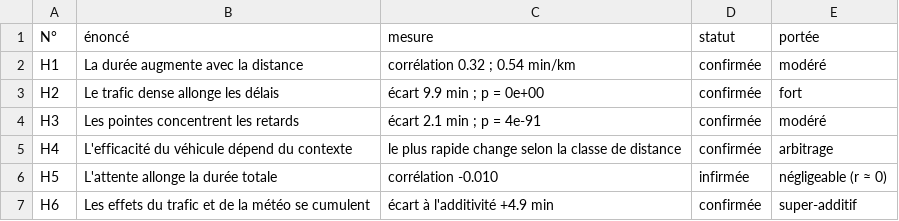
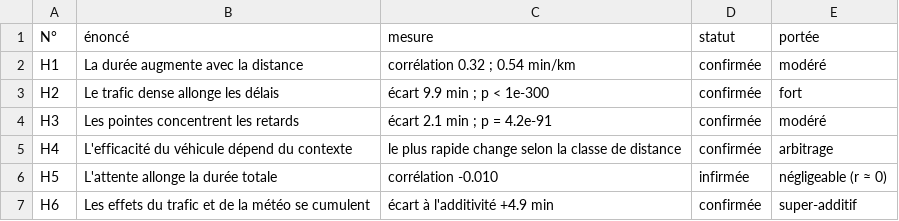
Before and after one commit to chel42/transport-logistique-ds, a CSV file: outputs/tables/hypotheses.csv, drawn as a sheet.

```diff
--- a/outputs/tables/hypotheses.csv
+++ b/outputs/tables/hypotheses.csv
@@ -2,4 +2,4 @@ N°,énoncé,mesure,statut,portée
 H1,La durée augmente avec la distance,corrélation 0.32 ; 0.54 min/km,confirmée,modéré
-H2,Le trafic dense allonge les délais,écart 9.9 min ; p = 0e+00,confirmée,fort
-H3,Les pointes concentrent les retards,écart 2.1 min ; p = 4e-91,confirmée,modéré
+H2,Le trafic dense allonge les délais,écart 9.9 min ; p < 1e-300,confirmée,fort
+H3,Les pointes concentrent les retards,écart 2.1 min ; p = 4.2e-91,confirmée,modéré
 H4,L'efficacité du véhicule dépend du contexte,le plus rapide change selon la classe de distance,confirmée,arbitrage
```
Also changed, not shown: outputs/tables/kpi.csv, outputs/tables/scenarios.csv, 5 other files.
